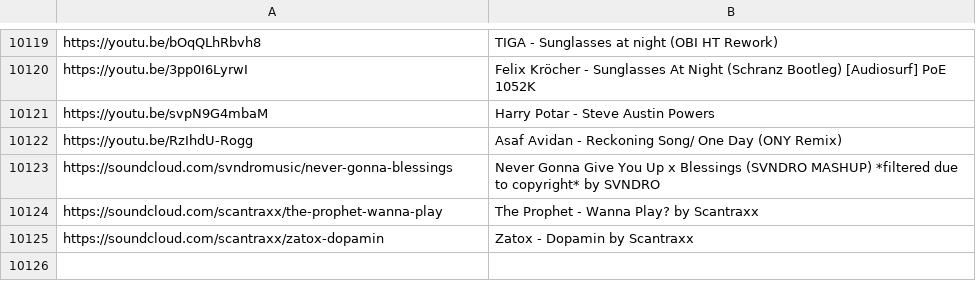
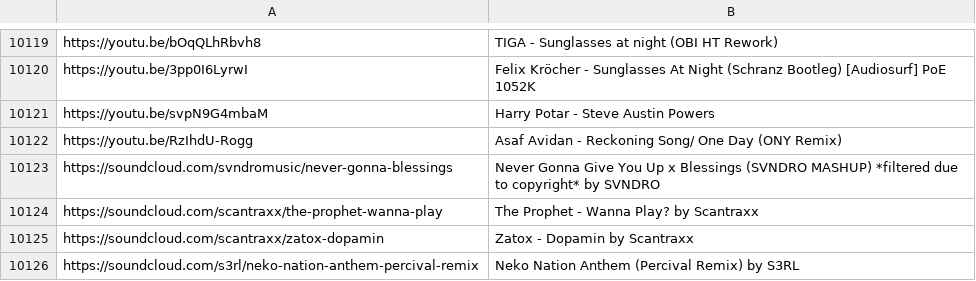
Before and after one commit to AhornFPS/twitch-song-request-player, a CSV file: playlist.csv, drawn as a sheet; only a part is shown, gaps mark what is left out.

```diff
--- a/playlist.csv
+++ b/playlist.csv
@@ -10125 +10125,2 @@ https://soundcloud.com/scantraxx/the-prophet-wanna-play,The Prophet - Wanna Play
 https://soundcloud.com/scantraxx/zatox-dopamin,Zatox - Dopamin by Scantraxx
+https://soundcloud.com/s3rl/neko-nation-anthem-percival-remix,Neko Nation Anthem (Percival Remix) by S3RL
```
Also changed, not shown: 14 other files.
